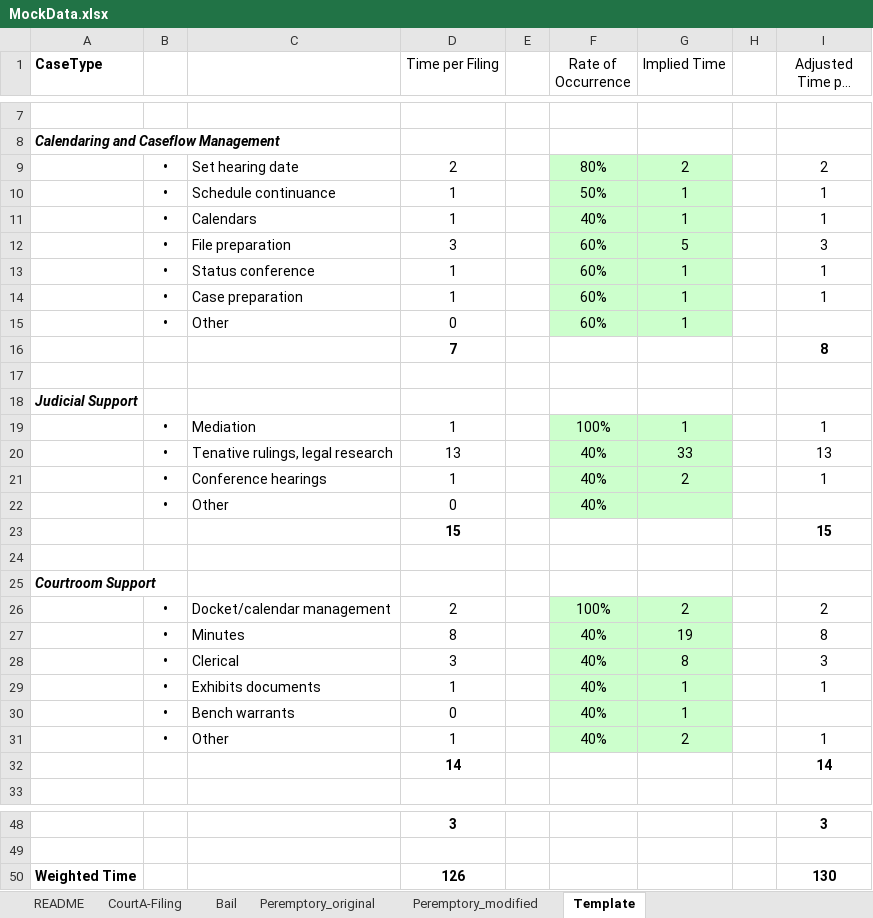
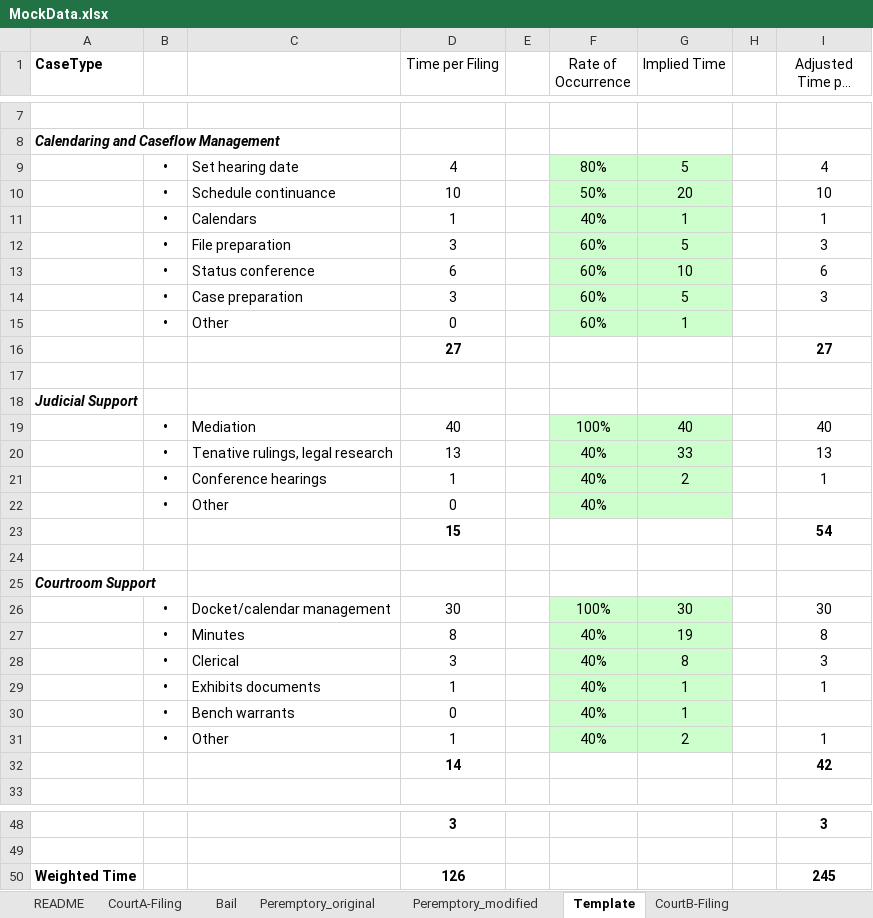
Before and after one commit to saveth/R-Workshop, an Excel workbook: data/MockData.xlsx, sheet Template, drawn as a sheet; only a part is shown, gaps mark what is left out; long unchanged cells end in …; values as stored, in another font and other column widths than the file's, no borders; conditional formats not drawn; removed rows and columns are numbered as before the commit, all else as after; the diff names each change by its address in the sheet, - before the commit and + after, or states it on an @@ line.

```diff
--- a/data/MockData.xlsx (sheet Template)
+++ b/data/MockData.xlsx (sheet Template)
+sheet tab: CourtB-Filing
-D9 (Time per Filing): 2
+D9 (Time per Filing): 4
-G9 (Implied Time): 2
+G9 (Implied Time): 5
-I9 (Adjusted Time per Filing): 2
+I9 (Adjusted Time per Filing): 4
-D10 (Time per Filing): 1
+D10 (Time per Filing): 10
-G10 (Implied Time): 1
+G10 (Implied Time): 20
-I10 (Adjusted Time per Filing): 1
+I10 (Adjusted Time per Filing): 10
-D13 (Time per Filing): 1
+D13 (Time per Filing): 6
-G13 (Implied Time): 1
+G13 (Implied Time): 10
-I13 (Adjusted Time per Filing): 1
+I13 (Adjusted Time per Filing): 6
-D14 (Time per Filing): 1
+D14 (Time per Filing): 3
-G14 (Implied Time): 1
+G14 (Implied Time): 5
-I14 (Adjusted Time per Filing): 1
+I14 (Adjusted Time per Filing): 3
-row 16:  |  |  | 7 |  |  |  |  | 8
+row 16:  |  |  | 27 |  |  |  |  | 27
-D19 (Time per Filing): 1
+D19 (Time per Filing): 40
-G19 (Implied Time): 1
+G19 (Implied Time): 40
-I19 (Adjusted Time per Filing): 1
+I19 (Adjusted Time per Filing): 40
-I23 (Adjusted Time per Filing): 15
+I23 (Adjusted Time per Filing): 54
-D26 (Time per Filing): 2
+D26 (Time per Filing): 30
-G26 (Implied Time): 2
+G26 (Implied Time): 30
-I26 (Adjusted Time per Filing): 2
+I26 (Adjusted Time per Filing): 30
-I32 (Adjusted Time per Filing): 14
+I32 (Adjusted Time per Filing): 42
-I50 (Adjusted Time per Filing): 130
+I50 (Adjusted Time per Filing): 245
```
